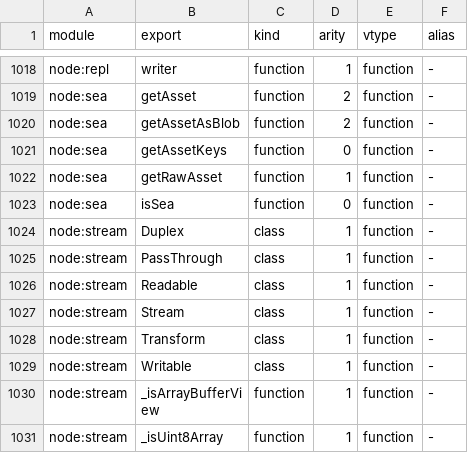
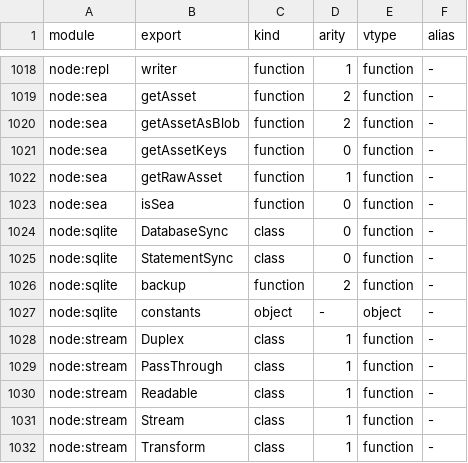
Before and after one commit to NY1729/thaw, a TSV file: tools/parity-aot/module_table.tsv, drawn as a sheet; only a part is shown, gaps mark what is left out; the shorter side is filled out with more unchanged rows.

```diff
--- a/tools/parity-aot/module_table.tsv
+++ b/tools/parity-aot/module_table.tsv
@@ -1023,2 +1023,6 @@ node:sea	getRawAsset	function	1	function	-
 node:sea	isSea	function	0	function	-
+node:sqlite	DatabaseSync	class	0	function	-
+node:sqlite	StatementSync	class	0	function	-
+node:sqlite	backup	function	2	function	-
+node:sqlite	constants	object	-	object	-
 node:stream	Duplex	class	1	function	-
```
Also changed, not shown: 20 other files.
